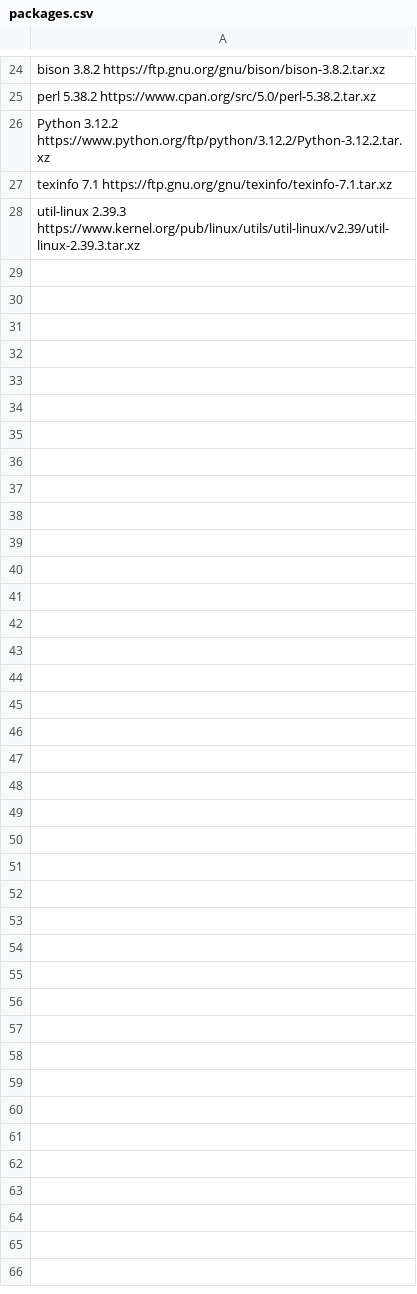
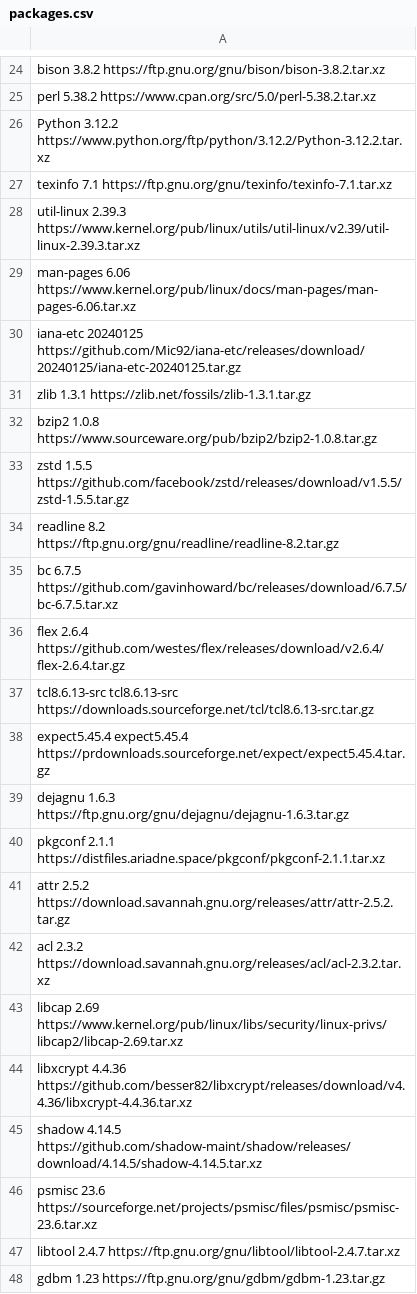
Before and after one commit to Salpadding/lfs-scripts, a CSV file: x64/packages.csv, drawn as a sheet; only a part is shown, gaps mark what is left out; the diff covers the shown part only.

```diff
--- a/x64/packages.csv
+++ b/x64/packages.csv
@@ -28 +28,21 @@ texinfo 7.1 https://ftp.gnu.org/gnu/texinfo/texinfo-7.1.tar.xz
 util-linux 2.39.3 https://www.kernel.org/pub/linux/utils/util-linux/v2.39/util-linux-2.39.3.tar.xz
+man-pages 6.06 https://www.kernel.org/pub/linux/docs/man-pages/man-pages-6.06.tar.xz
+iana-etc 20240125 https://github.com/Mic92/iana-etc/releases/download/20240125/iana-etc-20240125.tar.gz
+zlib 1.3.1 https://zlib.net/fossils/zlib-1.3.1.tar.gz
+bzip2 1.0.8 https://www.sourceware.org/pub/bzip2/bzip2-1.0.8.tar.gz
+zstd 1.5.5 https://github.com/facebook/zstd/releases/download/v1.5.5/zstd-1.5.5.tar.gz
+readline 8.2 https://ftp.gnu.org/gnu/readline/readline-8.2.tar.gz
+bc 6.7.5 https://github.com/gavinhoward/bc/releases/download/6.7.5/bc-6.7.5.tar.xz
+flex 2.6.4 https://github.com/westes/flex/releases/download/v2.6.4/flex-2.6.4.tar.gz
+tcl8.6.13-src tcl8.6.13-src https://downloads.sourceforge.net/tcl/tcl8.6.13-src.tar.gz
+expect5.45.4 expect5.45.4 https://prdownloads.sourceforge.net/expect/expect5.45.4.tar.gz
+dejagnu 1.6.3 https://ftp.gnu.org/gnu/dejagnu/dejagnu-1.6.3.tar.gz
+pkgconf 2.1.1 https://distfiles.ariadne.space/pkgconf/pkgconf-2.1.1.tar.xz
+attr 2.5.2 https://download.savannah.gnu.org/releases/attr/attr-2.5.2.tar.gz
+acl 2.3.2 https://download.savannah.gnu.org/releases/acl/acl-2.3.2.tar.xz
+libcap 2.69 https://www.kernel.org/pub/linux/libs/security/linux-privs/libcap2/libcap-2.69.tar.xz
+libxcrypt 4.4.36 https://github.com/besser82/libxcrypt/releases/download/v4.4.36/libxcrypt-4.4.36.tar.xz
+shadow 4.14.5 https://github.com/shadow-maint/shadow/releases/download/4.14.5/shadow-4.14.5.tar.xz
+psmisc 23.6 https://sourceforge.net/projects/psmisc/files/psmisc/psmisc-23.6.tar.xz
+libtool 2.4.7 https://ftp.gnu.org/gnu/libtool/libtool-2.4.7.tar.xz
+gdbm 1.23 https://ftp.gnu.org/gnu/gdbm/gdbm-1.23.tar.gz
```
Also changed, not shown: 30 added rows elsewhere in this file, 12 other files.
